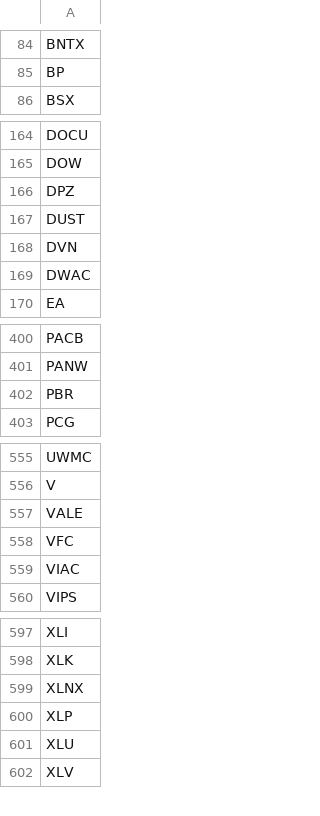
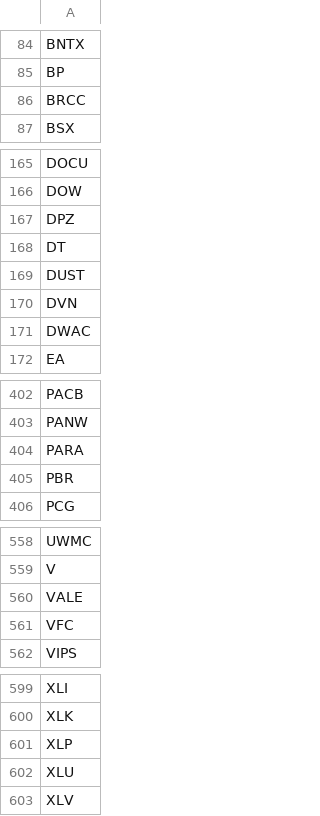
Before and after one commit to erikbryant/options, a CSV file: options.csv, drawn as a sheet; only a part is shown, gaps mark what is left out; the diff covers the shown part only.

Commit message:
Update to latest USE data

```diff
--- a/options.csv
+++ b/options.csv
@@ -85,2 +85,3 @@ BNTX
 BP
+BRCC
 BSX
@@ -166,2 +167,3 @@ DOW
 DPZ
+DT
 DUST
@@ -401,2 +403,3 @@ PACB
 PANW
+PARA
 PBR
@@ -558,3 +561,2 @@ VALE
 VFC
-VIAC
 VIPS
@@ -598,3 +600,2 @@ XLI
 XLK
-XLNX
 XLP
```
Also changed, not shown: 1 added row elsewhere in this file.
